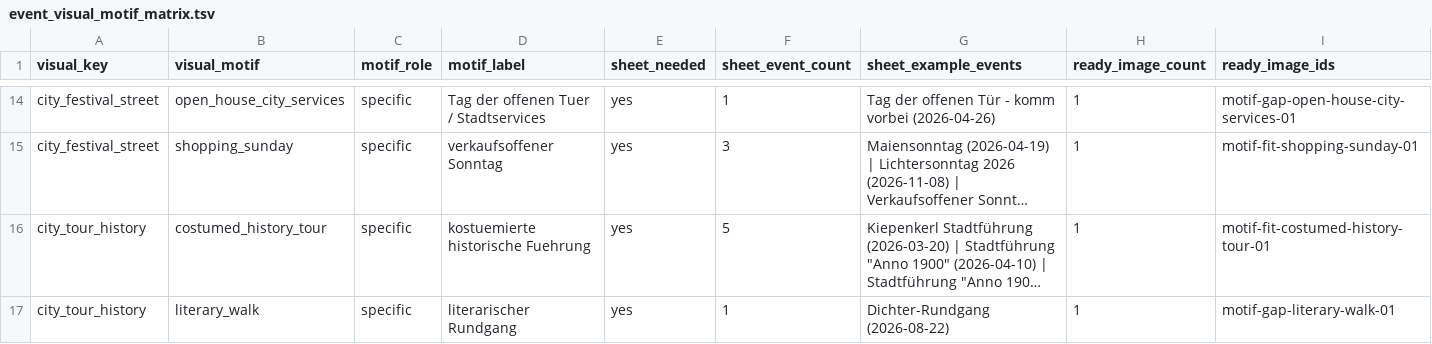
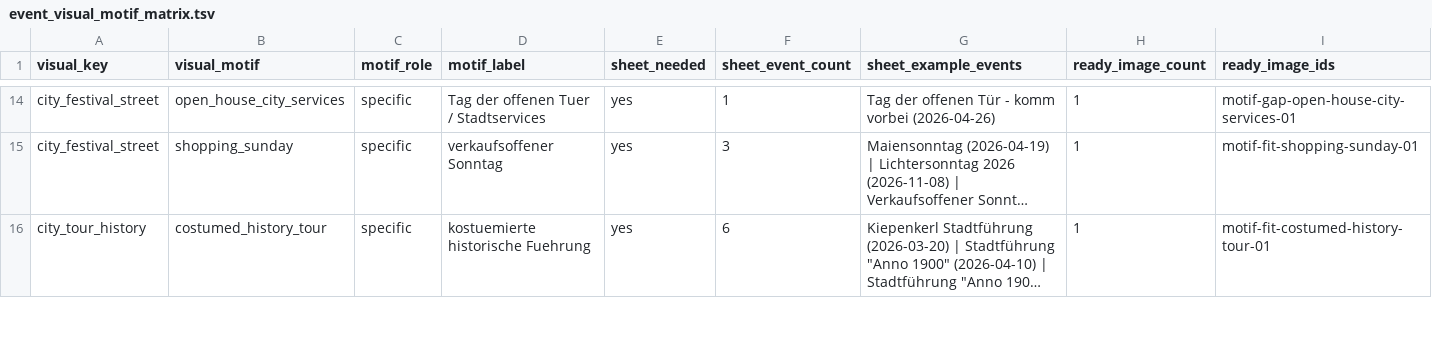
Before and after one commit to Stratos888/Bocholt-Erleben, a TSV file: data/event_visual_motif_matrix.tsv, drawn as a sheet; only a part is shown, gaps mark what is left out; long unchanged cells end in …; removed rows and columns are numbered as before the commit, all else as after; rows hold the shown columns only; the diff covers the shown part only; the diff names each change by its address in the sheet, - before the commit and + after, or states it on an @@ line.

Commit message:
Aktualisiere Event Visual Matrix nach Regel-Sweep

```diff
--- a/data/event_visual_motif_matrix.tsv
+++ b/data/event_visual_motif_matrix.tsv
-F16 (sheet_event_count): 5
+F16 (sheet_event_count): 6
-row 17: city_tour_history | literary_walk | specific | literarischer Rundgang | yes | 1 | Dichter-Rundgang (2026-08-22) | 1 | motif-gap-literary-walk-01
```
Also changed, not shown: 1 added row and 6 edited cells elsewhere in this file.
